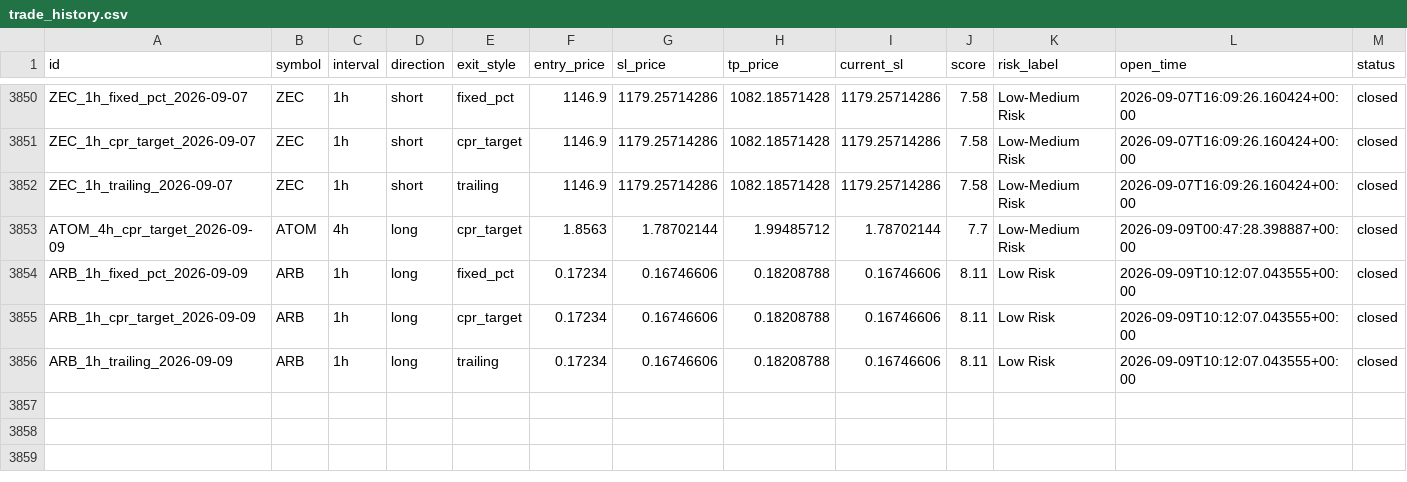
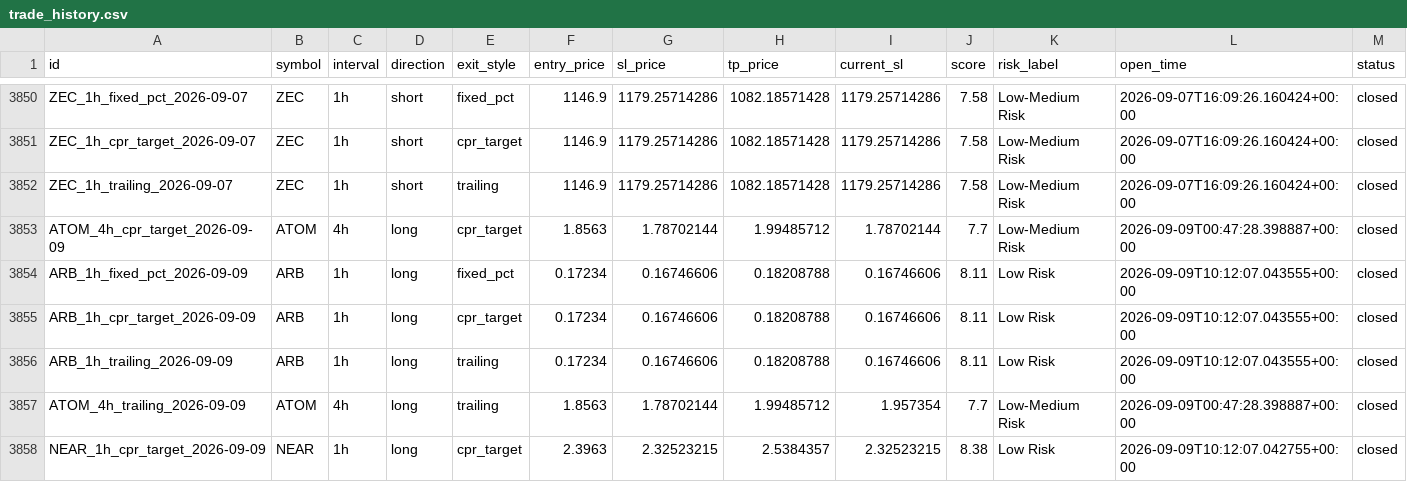
Before and after one commit to raamdhul-star/varam-dynamics-bot, a CSV file: results/paper_trades/trade_history.csv, drawn as a sheet; only a part is shown, gaps mark what is left out; rows hold the shown columns only; the diff names each change by its address in the sheet, - before the commit and + after, or states it on an @@ line.

```diff
--- a/results/paper_trades/trade_history.csv
+++ b/results/paper_trades/trade_history.csv
+row 3857: ATOM_4h_trailing_2026-09-09 | ATOM | 4h | long | trailing | 1.8563 | 1.78702144 | 1.99485712 | 1.957354 | 7.7 | Low-Medium Risk | 2026-09-09T00:47:28.398887+00:00 | closed
+row 3858: NEAR_1h_cpr_target_2026-09-09 | NEAR | 1h | long | cpr_target | 2.3963 | 2.32523215 | 2.5384357 | 2.32523215 | 8.38 | Low Risk | 2026-09-09T10:12:07.042755+00:00 | closed
```
Also changed, not shown: 1 other file.
